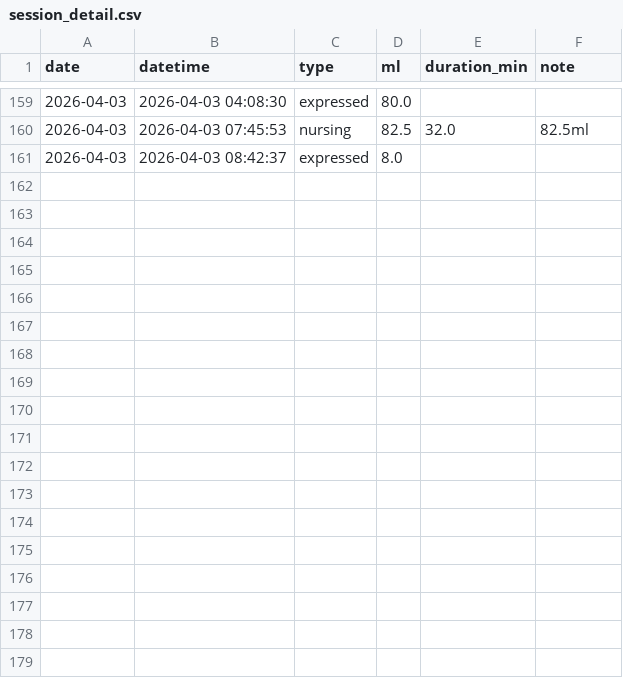
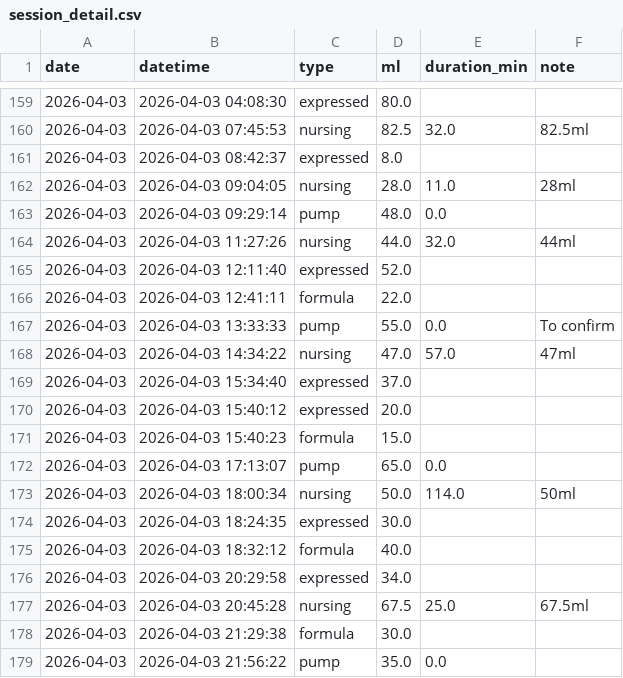
Before and after one commit to jaggiechu/breast-friend, a CSV file: session_detail.csv, drawn as a sheet; only a part is shown, gaps mark what is left out.

Commit message:
Auto-update: new data 2026-04-03 22:25

```diff
--- a/session_detail.csv
+++ b/session_detail.csv
@@ -172 +172,19 @@ date,datetime,type,ml,duration_min,note
 2026-04-03,2026-04-03 08:42:37,expressed,8.0,,
+2026-04-03,2026-04-03 09:04:05,nursing,28.0,11.0,28ml
+2026-04-03,2026-04-03 09:29:14,pump,48.0,0.0,
+2026-04-03,2026-04-03 11:27:26,nursing,44.0,32.0,44ml
+2026-04-03,2026-04-03 12:11:40,expressed,52.0,,
+2026-04-03,2026-04-03 12:41:11,formula,22.0,,
+2026-04-03,2026-04-03 13:33:33,pump,55.0,0.0,To confirm
+2026-04-03,2026-04-03 14:34:22,nursing,47.0,57.0,47ml
+2026-04-03,2026-04-03 15:34:40,expressed,37.0,,
+2026-04-03,2026-04-03 15:40:12,expressed,20.0,,
+2026-04-03,2026-04-03 15:40:23,formula,15.0,,
+2026-04-03,2026-04-03 17:13:07,pump,65.0,0.0,
+2026-04-03,2026-04-03 18:00:34,nursing,50.0,114.0,50ml
+2026-04-03,2026-04-03 18:24:35,expressed,30.0,,
+2026-04-03,2026-04-03 18:32:12,formula,40.0,,
+2026-04-03,2026-04-03 20:29:58,expressed,34.0,,
+2026-04-03,2026-04-03 20:45:28,nursing,67.5,25.0,67.5ml
+2026-04-03,2026-04-03 21:29:38,formula,30.0,,
+2026-04-03,2026-04-03 21:56:22,pump,35.0,0.0,
```
Also changed, not shown: daily_summary.csv, 1 other file.
